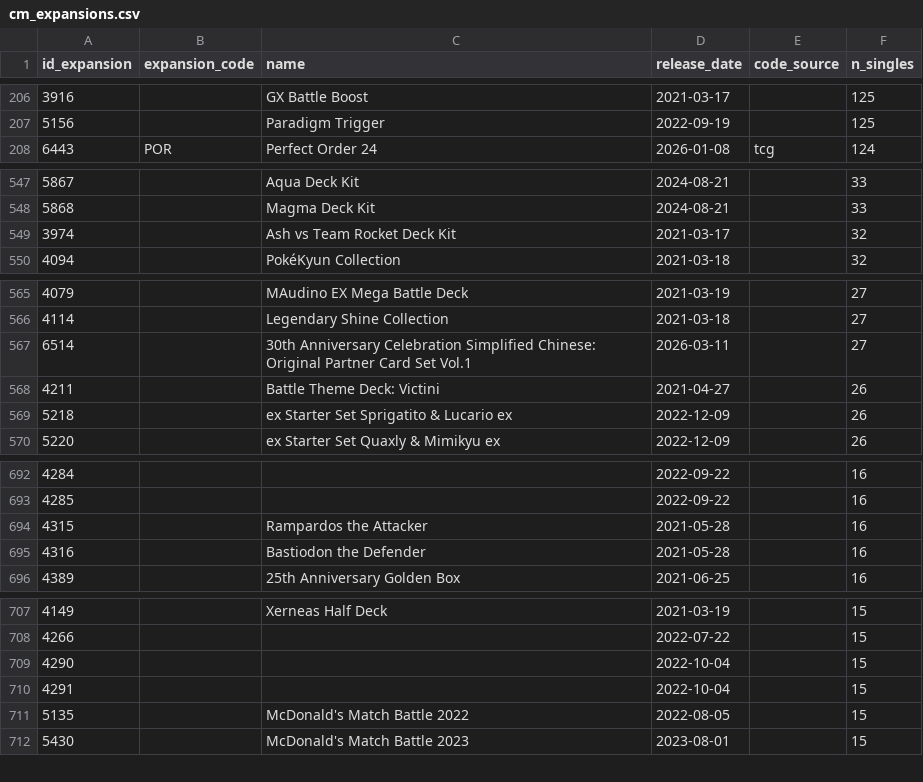
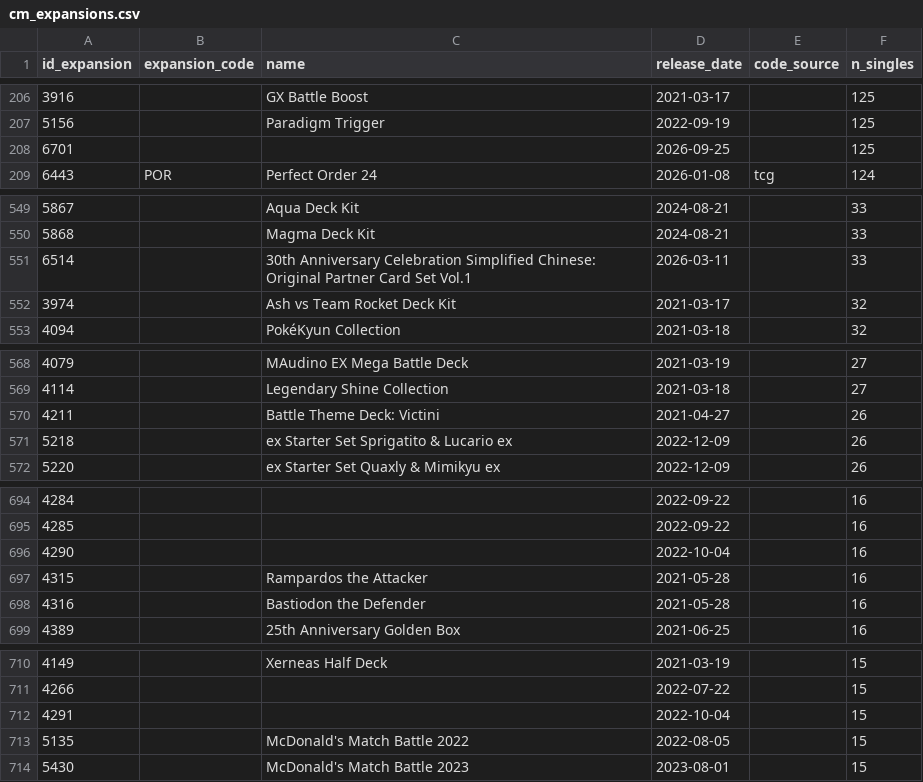
Before and after one commit to CapTheAvenger/TheDipidis, a CSV file: data/cm_expansions.csv, drawn as a sheet; only a part is shown, gaps mark what is left out; the diff covers the shown part only.

```diff
--- a/data/cm_expansions.csv
+++ b/data/cm_expansions.csv
@@ -207,2 +207,3 @@ id_expansion,expansion_code,name,release_date,code_source,n_singles
 5156,,Paradigm Trigger,2022-09-19,,125
+6701,,,2026-09-25,,125
 6443,POR,Perfect Order 24,2026-01-08,tcg,124
@@ -548,2 +550,3 @@ id_expansion,expansion_code,name,release_date,code_source,n_singles
 5868,,Magma Deck Kit,2024-08-21,,33
+6514,,30th Anniversary Celebration Simplified Chinese: Original Partner Card Set Vol.1,2026-03-11,,33
 3974,,Ash vs Team Rocket Deck Kit,2021-03-17,,32
@@ -566,3 +569,2 @@ id_expansion,expansion_code,name,release_date,code_source,n_singles
 4114,,Legendary Shine Collection,2021-03-18,,27
-6514,,30th Anniversary Celebration Simplified Chinese: Original Partner Card Set Vol.1,2026-03-11,,27
 4211,,Battle Theme Deck: Victini,2021-04-27,,26
@@ -693,2 +695,3 @@ id_expansion,expansion_code,name,release_date,code_source,n_singles
 4285,,,2022-09-22,,16
+4290,,,2022-10-04,,16
 4315,,Rampardos the Attacker,2021-05-28,,16
@@ -708,3 +711,2 @@ id_expansion,expansion_code,name,release_date,code_source,n_singles
 4266,,,2022-07-22,,15
-4290,,,2022-10-04,,15
 4291,,,2022-10-04,,15
```
Also changed, not shown: 8 added rows and 7 removed rows elsewhere in this file, 2 other files.
